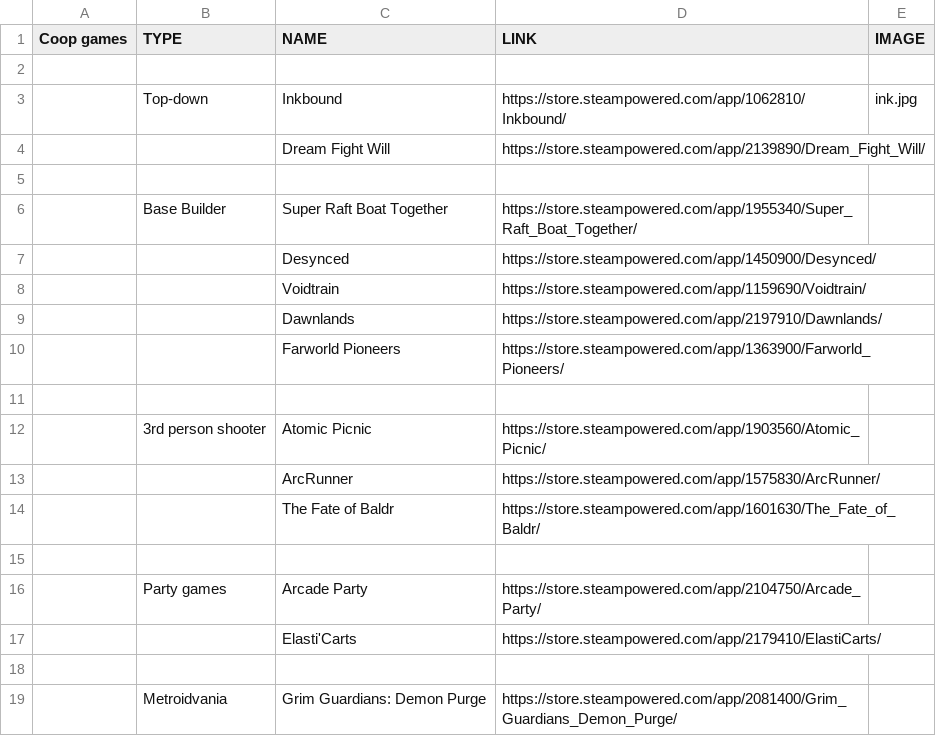
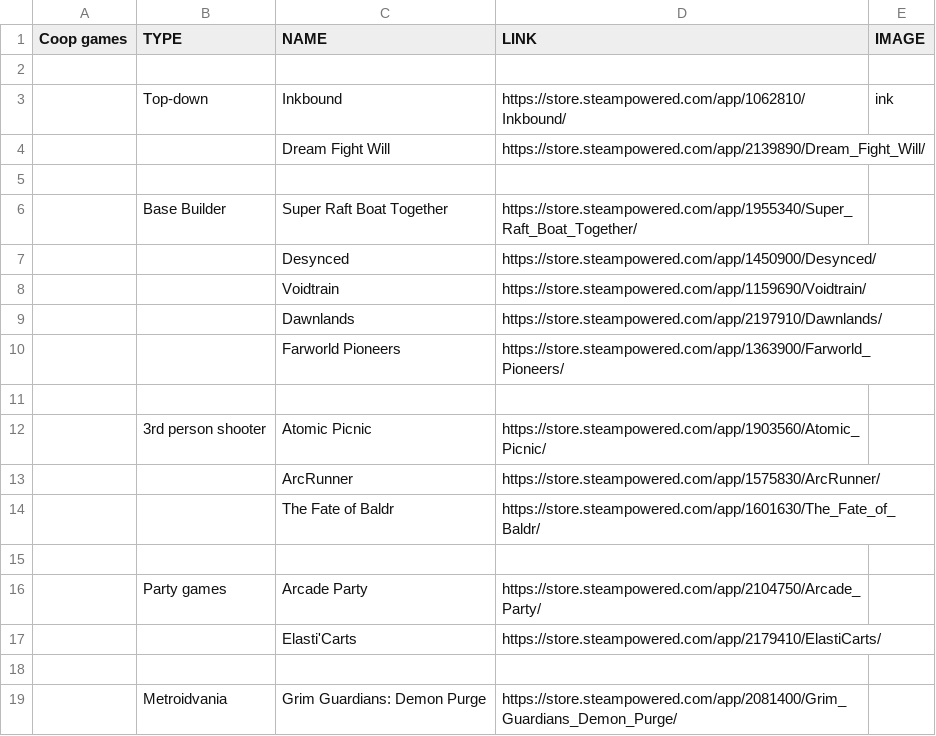
Before and after one commit to Solanum-GOAT/stuff, a CSV file: coop-games.csv, drawn as a sheet.

Commit message:
testing image link with link text

```diff
--- a/coop-games.csv
+++ b/coop-games.csv
@@ -2,3 +2,3 @@ Coop games,TYPE,NAME,LINK,IMAGE
 ,,,,
-,Top-down,Inkbound,https://store.steampowered.com/app/1062810/Inkbound/,ink.jpg
+,Top-down,Inkbound,https://store.steampowered.com/app/1062810/Inkbound/,ink
 ,,Dream Fight Will ,https://store.steampowered.com/app/2139890/Dream_Fight_Will/,
```
